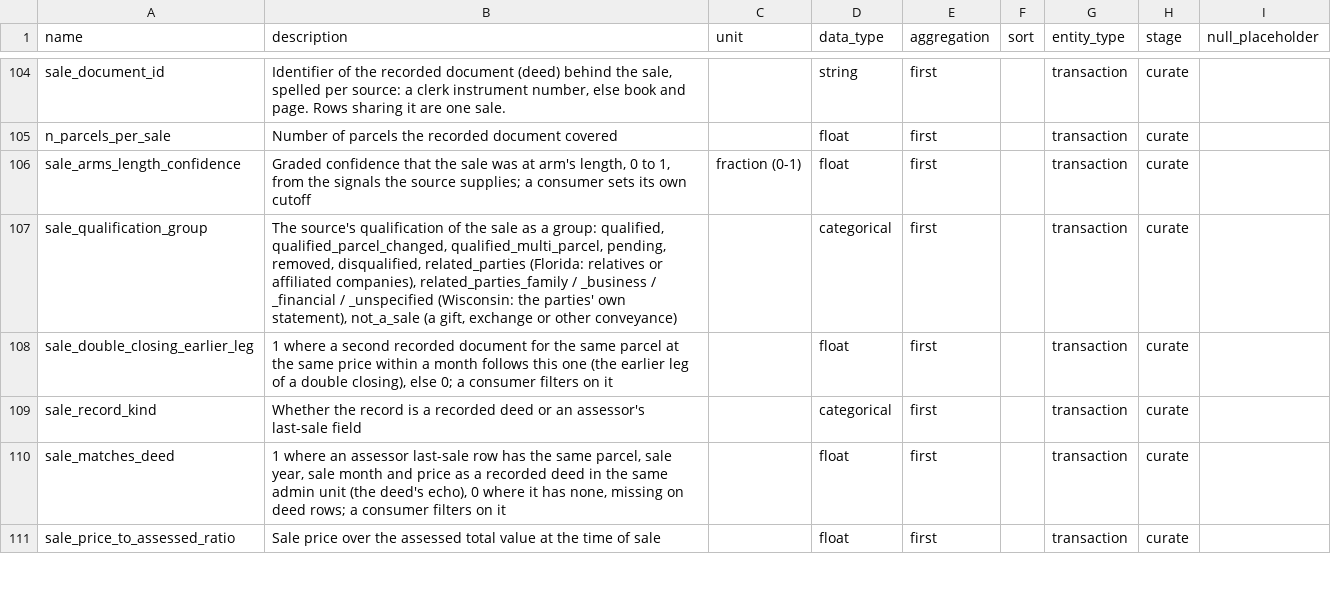
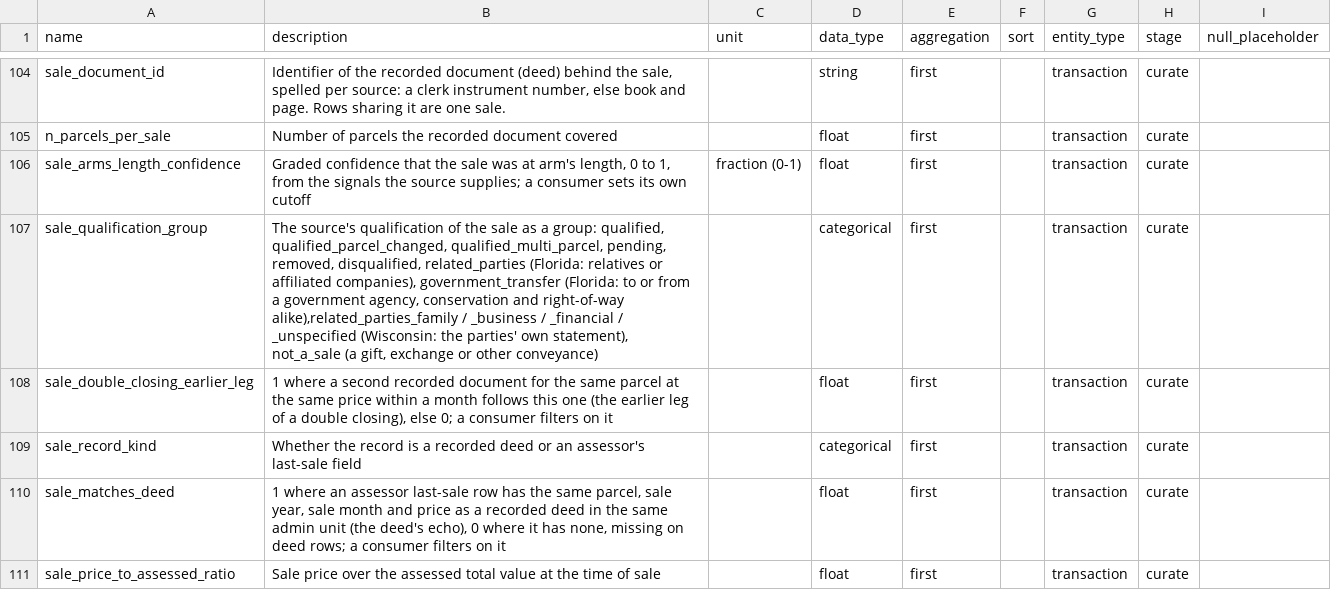
Before and after one commit to chrnolte/openplaces, a CSV file: src/openplaces/core/attribute_registry.csv, drawn as a sheet; only a part is shown, gaps mark what is left out.

Commit message:
FL: label code 18 sales government_transfer
Transfers to or from a government agency get their own sale_qualification_group, a label that drops no row; confidence stays 0. Covers right-of-way as well as conservation.

```diff
--- a/src/openplaces/core/attribute_registry.csv
+++ b/src/openplaces/core/attribute_registry.csv
@@ -106,3 +106,3 @@ n_parcels_per_sale,Number of parcels the recorded document covered,,float,first,
 sale_arms_length_confidence,"Graded confidence that the sale was at arm's length, 0 to 1, from the signals the source supplies; a consumer sets its own cutoff",fraction (0-1),float,first,,transaction,curate
-sale_qualification_group,"The source's qualification of the sale as a group: qualified, qualified_parcel_changed, qualified_multi_parcel, pending, removed, disqualified, related_parties (Florida: relatives or affiliated companies), related_parties_family / _business / _financial / _unspecified (Wisconsin: the parties' own statement), not_a_sale (a gift, exchange or other conveyance)",,categorical,first,,transaction,curate
+sale_qualification_group,"The source's qualification of the sale as a group: qualified, qualified_parcel_changed, qualified_multi_parcel, pending, removed, disqualified, related_parties (Florida: relatives or affiliated companies), government_transfer (Florida: to or from a government agency, conservation and right-of-way alike),related_parties_family / _business / _financial / _unspecified (Wisconsin: the parties' own statement), not_a_sale (a gift, exchange or other conveyance)",,categorical,first,,transaction,curate
 sale_double_closing_earlier_leg,"1 where a second recorded document for the same parcel at the same price within a month follows this one (the earlier leg of a double closing), else 0; a consumer filters on it",,float,first,,transaction,curate
```
Also changed, not shown: 2 other files.
